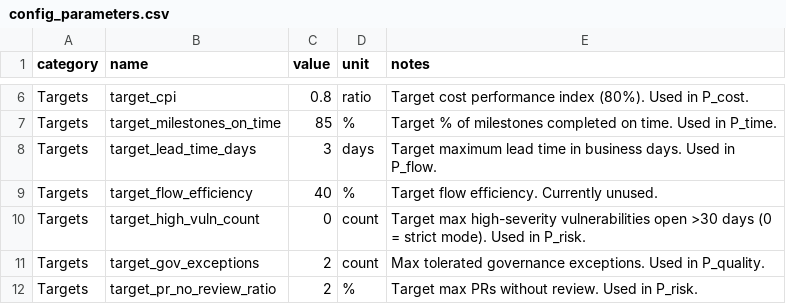
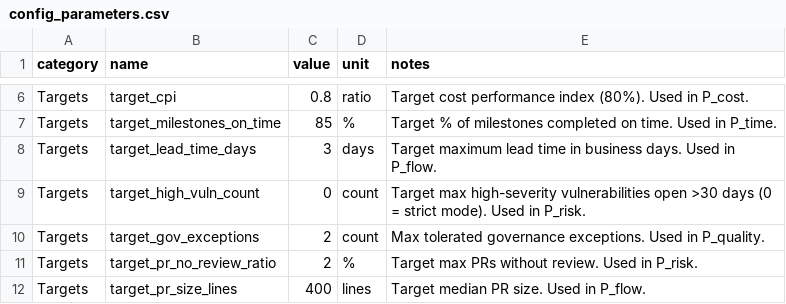
Before and after one commit to Vizzuality/vizzhub, a CSV file: backend/seeds/config_parameters.csv, drawn as a sheet; only a part is shown, gaps mark what is left out; the shorter side is filled out with more unchanged rows; the diff names each change by its address in the sheet, - before the commit and + after, or states it on an @@ line.

```diff
--- a/backend/seeds/config_parameters.csv
+++ b/backend/seeds/config_parameters.csv
-row 9: Targets | target_flow_efficiency | 40 | % | Target flow efficiency. Currently unused.
```
Also changed, not shown: 24 other files.
